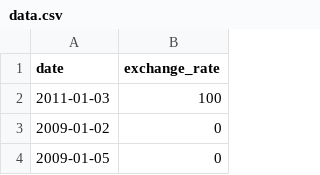
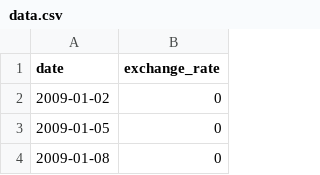
Before and after one commit to dvargas1/CPP-Piscine, a CSV file: CPP-09/ex00/data.csv, drawn as a sheet; only a part is shown; the shorter side is filled out with more unchanged rows.

```diff
--- a/CPP-09/ex00/data.csv
+++ b/CPP-09/ex00/data.csv
@@ -1,3 +1,2 @@
 date,exchange_rate
-2011-01-03,100
 2009-01-02,0
```
Also changed, not shown: 10 other files.
